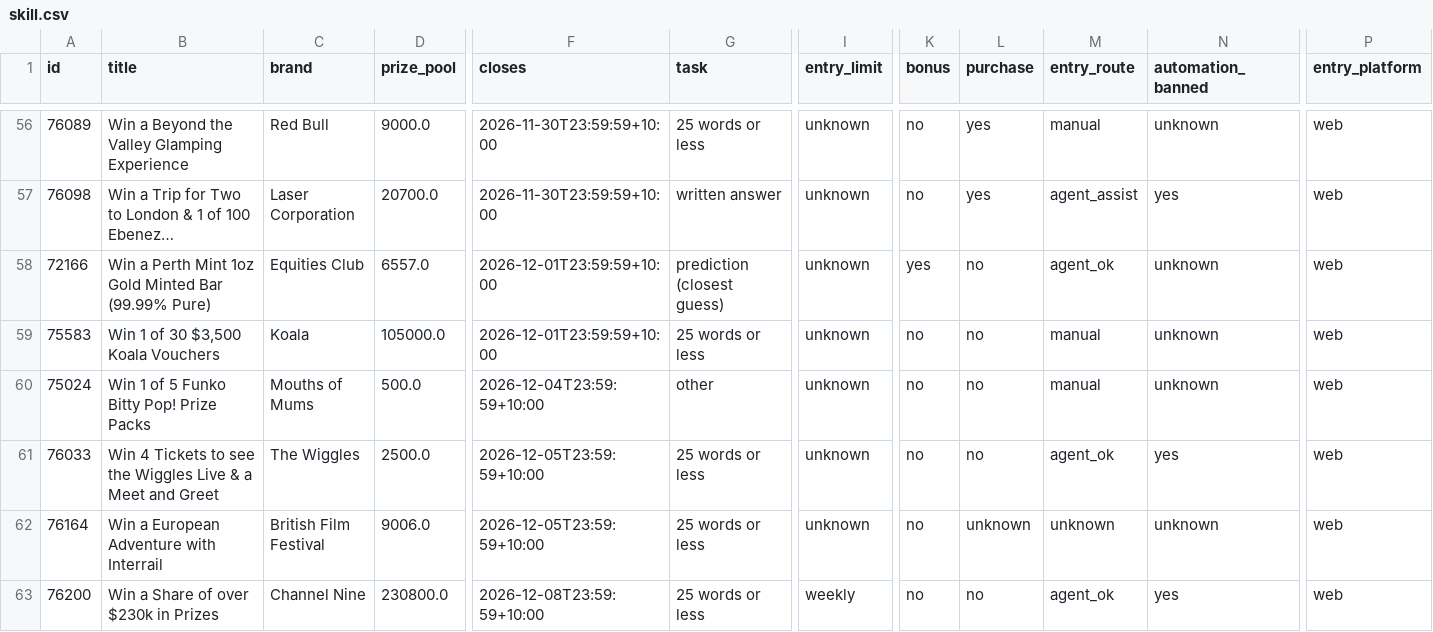
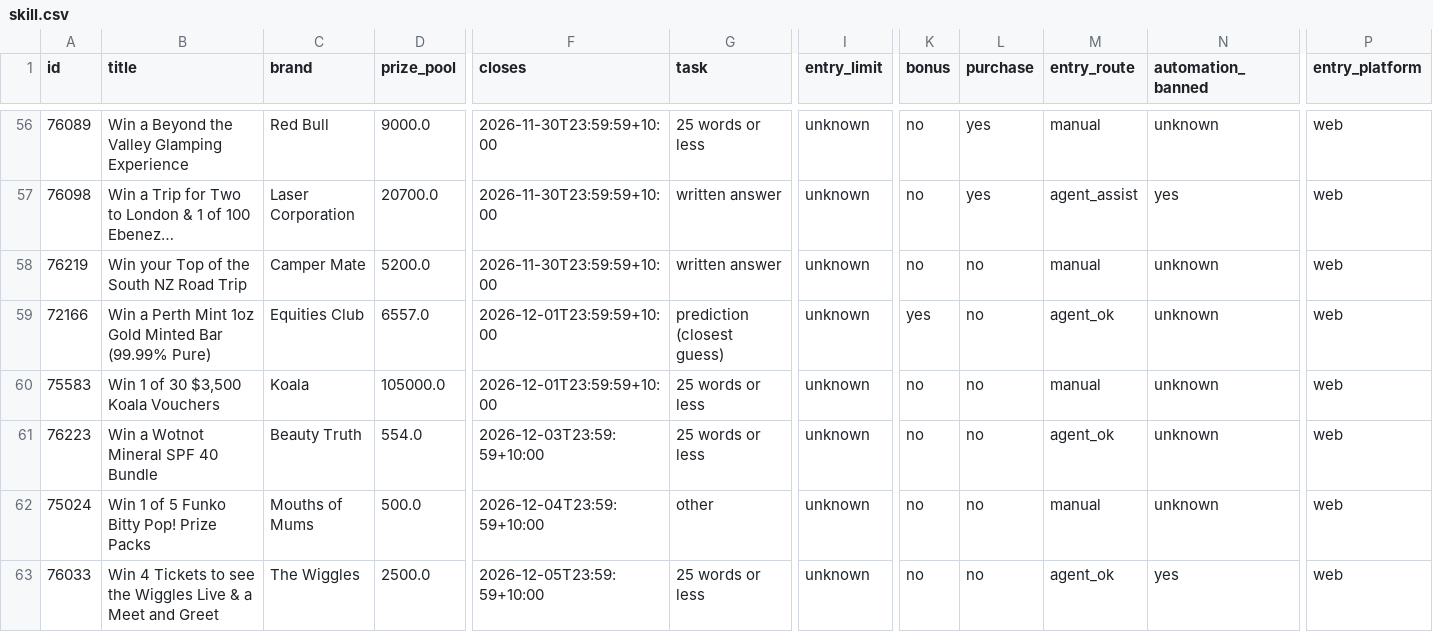
Before and after one commit to JesseAllomes/Lotto-project, a CSV file: data/comps/skill.csv, drawn as a sheet; only a part is shown, gaps mark what is left out; the shorter side is filled out with more unchanged rows; long unchanged cells end in …; rows hold the shown columns only; the diff names each change by its address in the sheet, - before the commit and + after, or states it on an @@ line.

```diff
--- a/data/comps/skill.csv
+++ b/data/comps/skill.csv
+row 58: 76219 | Win your Top of the South NZ Road Trip | Camper Mate | 5200.0 | 2026-11-30T23:59:59+10:00 | written answer | unknown | no | no | manual | unknown | web
+row 61: 76223 | Win a Wotnot Mineral SPF 40 Bundle | Beauty Truth | 554.0 | 2026-12-03T23:59:59+10:00 | 25 words or less | unknown | no | no | agent_ok | unknown | web
```
Also changed, not shown: data/comps/comps.csv, data/comps/odds.csv, 5 other files.
